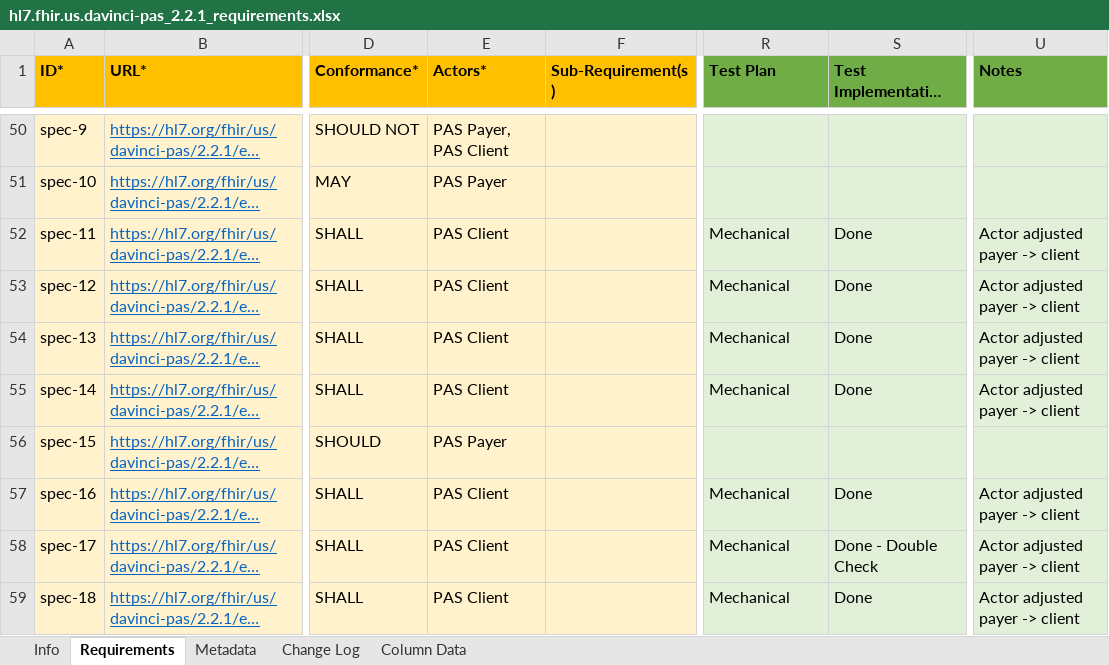
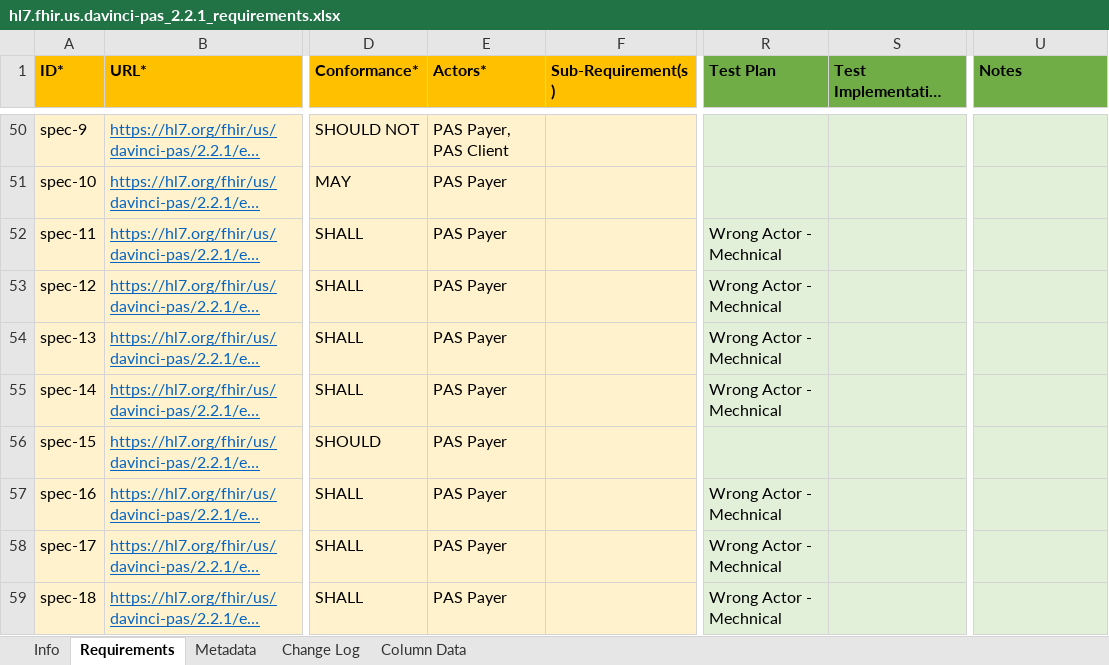
Before and after one commit to inferno-framework/davinci-pas-test-kit, an Excel workbook: lib/davinci_pas_test_kit/requirements/hl7.fhir.us.davinci-pas_2.2.1_requirements.xlsx, sheet Requirements, drawn as a sheet; only a part is shown, gaps mark what is left out; long unchanged cells end in …; values as stored, in another font and other column widths than the file's, no borders; the diff covers the shown part only; the diff names each change by its address in the sheet, - before the commit and + after, or states it on an @@ line.

Commit message:
update requirements mapping for client v2.2.1

```diff
--- a/lib/davinci_pas_test_kit/requirements/hl7.fhir.us.davinci-pas_2.2.1_requirements.xlsx (sheet Requirements)
+++ b/lib/davinci_pas_test_kit/requirements/hl7.fhir.us.davinci-pas_2.2.1_requirements.xlsx (sheet Requirements)
-E52:E55 (Actors*): PAS Client
+E52:E55 (Actors*): PAS Payer
-R52:R55 (Test Plan): Mechanical
+R52:R55 (Test Plan): Wrong Actor - Mechnical
-S52:S55 (Test Implementation Ticket): Done
+S52:S55 (Test Implementation Ticket): (empty)
-U52:U55 (Notes): Actor adjusted payer -> client
+U52:U55 (Notes): (empty)
-E57:E59 (Actors*): PAS Client
+E57:E59 (Actors*): PAS Payer
-R57:R59 (Test Plan): Mechanical
+R57:R59 (Test Plan): Wrong Actor - Mechnical
-S57 (Test Implementation Ticket): Done
+S57 (Test Implementation Ticket): (empty)
-U57:U59 (Notes): Actor adjusted payer -> client
+U57:U59 (Notes): (empty)
-S58 (Test Implementation Ticket): Done - Double Check
+S58 (Test Implementation Ticket): (empty)
-S59 (Test Implementation Ticket): Done
+S59 (Test Implementation Ticket): (empty)
```
Also changed, not shown: 68 edited cells elsewhere in this sheet, 15 other files.
